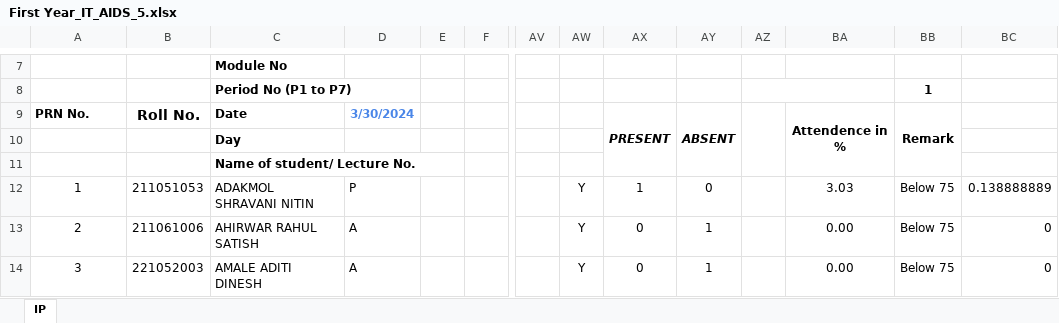
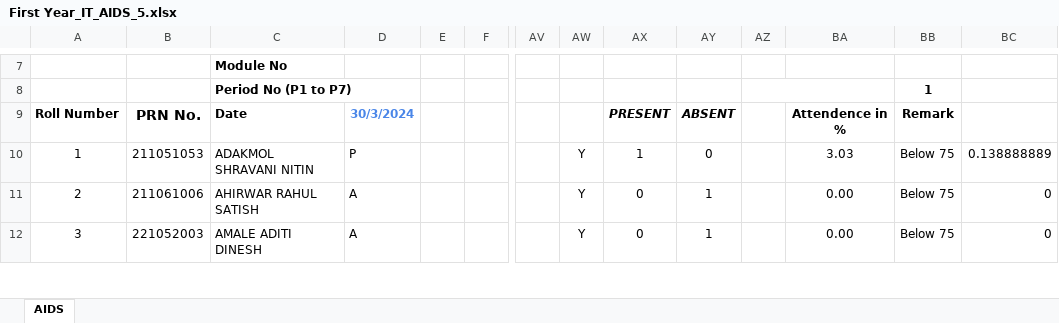
Before and after one commit to aniket2201op/AOH_TeamAniketOP, an Excel workbook: static/upload_sheet/First Year_IT_AIDS_5.xlsx, sheet AIDS, drawn as a sheet; only a part is shown, gaps mark what is left out; values as stored, in another font and other column widths than the file's, no borders; charts and pictures not drawn; rows hold the shown columns only; the diff names each change by its address in the sheet, - before the commit and + after, or states it on an @@ line.

```diff
--- a/static/upload_sheet/First Year_IT_AIDS_5.xlsx (sheet AIDS)
+++ b/static/upload_sheet/First Year_IT_AIDS_5.xlsx (sheet AIDS)
-sheet tab: IP
+sheet tab: AIDS
@@ column A renumbered in row 9 @@
-B9: Roll No.
+B9: PRN No.
-D9: 3/30/2024
+D9: 30/3/2024
-AX9:AX11 merged
-AY9:AY11 merged
-AZ9:AZ11 merged
-BA9:BA11 merged
-BB9:BB11 merged
-row 10:  |  | Day
-row 11:  |  | Name of student/ Lecture No.
```
Also changed, not shown: formulas that keep their value, charts or pictures, static/upload_sheet/AIDS_5.xlsx, 9 other files.
